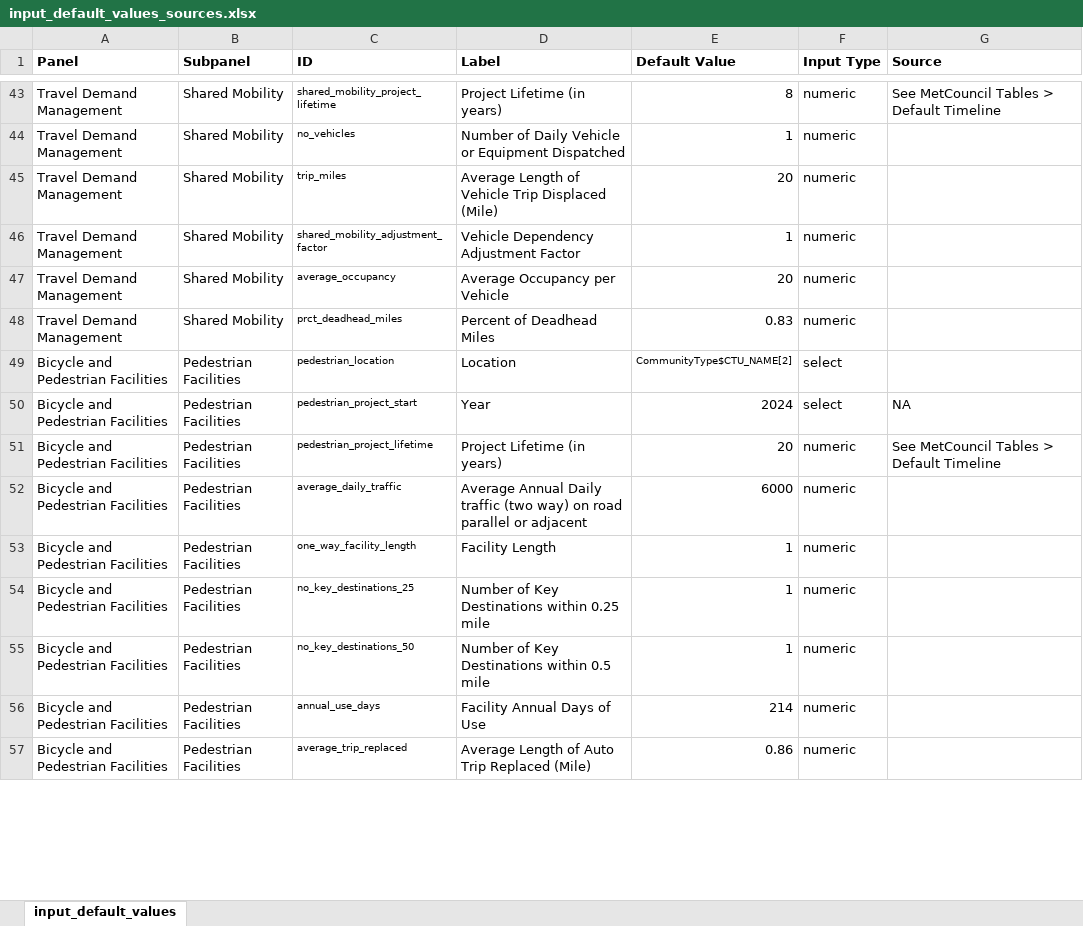
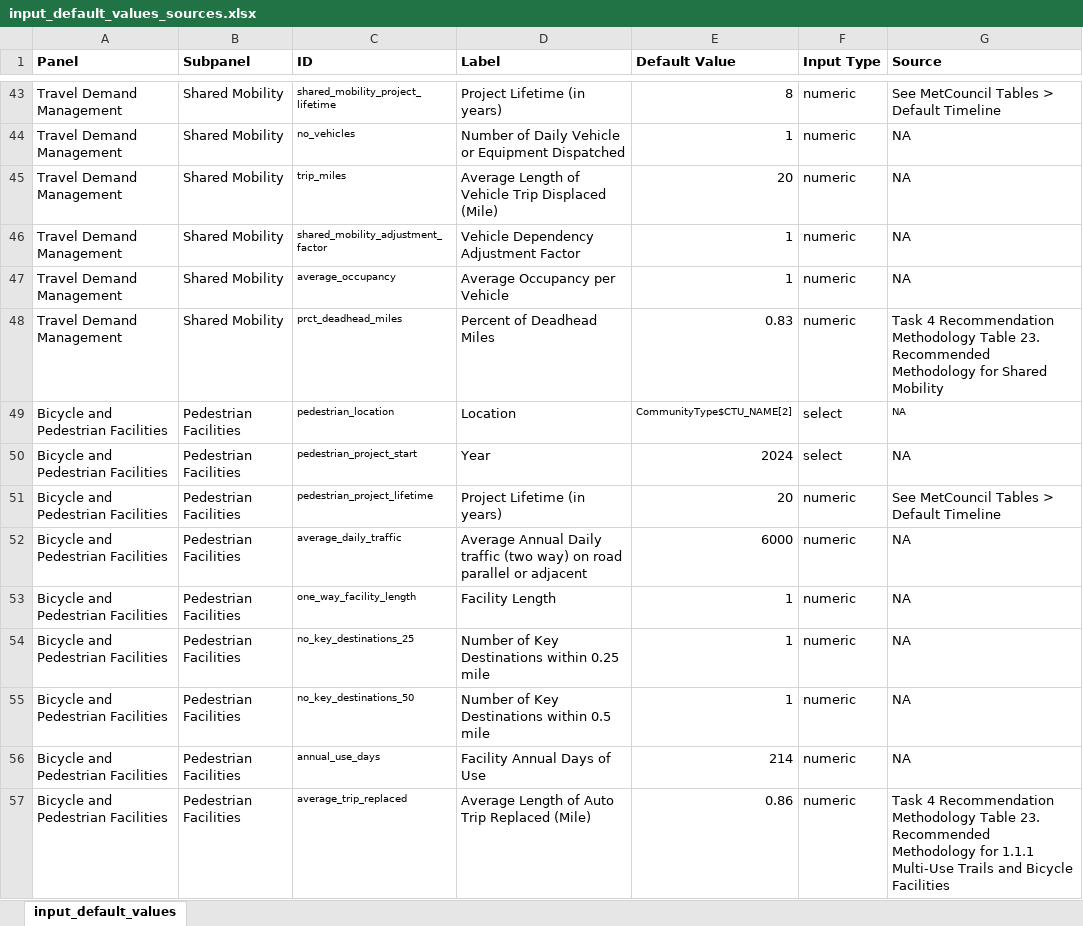
Before and after one commit to Metropolitan-Council/climate-multimodal-measures, an Excel workbook: data/raw data/input_default_values_sources.xlsx, sheet input_default_values, drawn as a sheet; only a part is shown, gaps mark what is left out; values as stored, in another font and other column widths than the file's, no borders; the diff covers the shown part only; the diff names each change by its address in the sheet, - before the commit and + after, or states it on an @@ line.

Commit message:
source documenting

```diff
--- a/data/raw data/input_default_values_sources.xlsx (sheet input_default_values)
+++ b/data/raw data/input_default_values_sources.xlsx (sheet input_default_values)
-G44:G47 (Source): (empty)
+G44:G47 (Source): NA
-E47 (Default Value): 20
+E47 (Default Value): 1
-G48 (Source): (empty)
+G48 (Source): Task 4 Recommendation Methodology Table 23. Recommended Methodology for Shared Mobility
-G49 (Source): (empty)
+G49 (Source): NA
-G52:G56 (Source): (empty)
+G52:G56 (Source): NA
-G57 (Source): (empty)
+G57 (Source): Task 4 Recommendation Methodology Table 23. Recommended Methodology for 1.1.1 Multi-Use Trails and Bicycle Facilities
```
Also changed, not shown: 40 edited cells elsewhere in this sheet.
